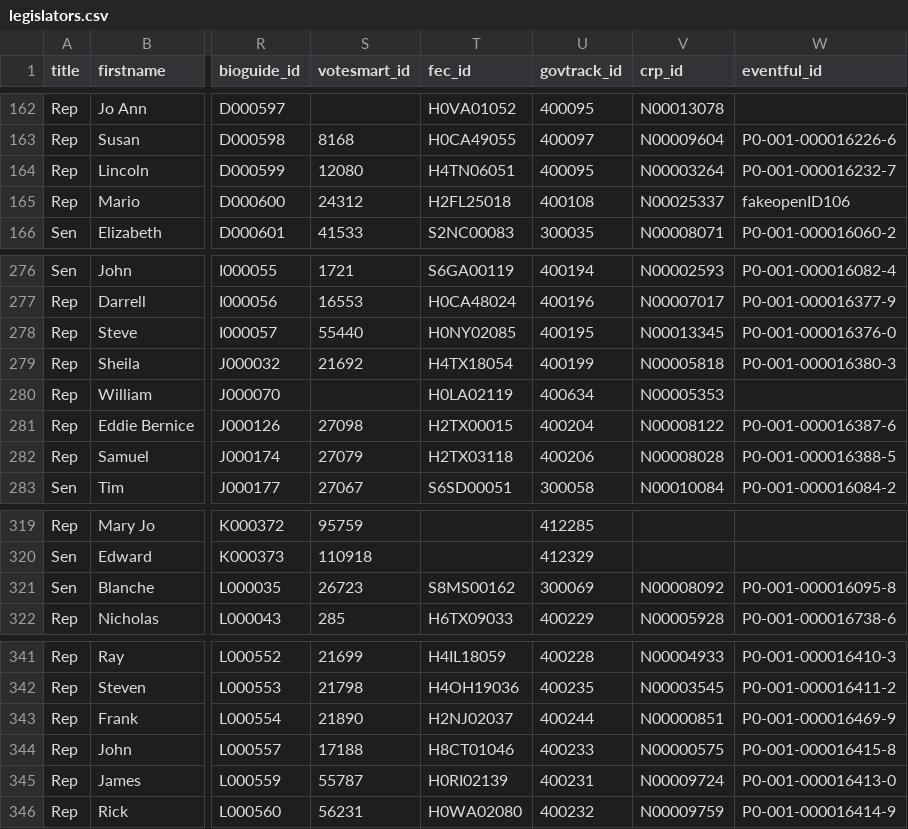
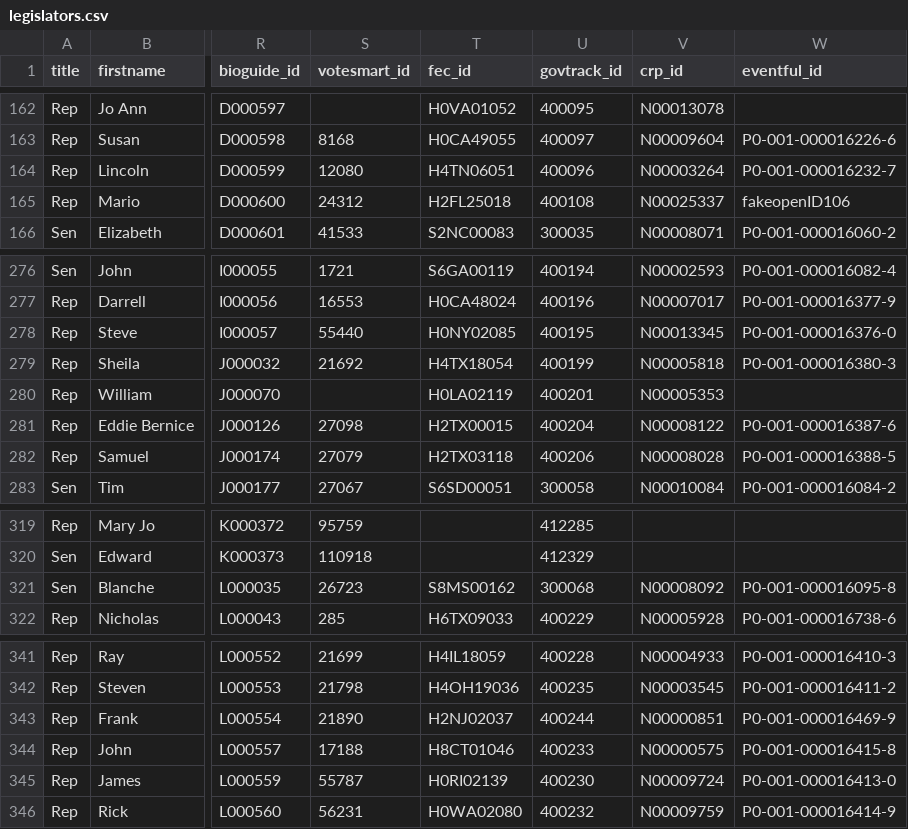
Before and after one commit to ntodd/apidata, a CSV file: legislators/legislators.csv, drawn as a sheet; only a part is shown, gaps mark what is left out; the diff names each change by its address in the sheet, - before the commit and + after, or states it on an @@ line.

Commit message:
fixed a few bad govtrack ids

```diff
--- a/legislators/legislators.csv
+++ b/legislators/legislators.csv
-U164 (govtrack_id): 400095
+U164 (govtrack_id): 400096
-U280 (govtrack_id): 400634
+U280 (govtrack_id): 400201
-U321 (govtrack_id): 300069
+U321 (govtrack_id): 300068
-U345 (govtrack_id): 400231
+U345 (govtrack_id): 400230
```
